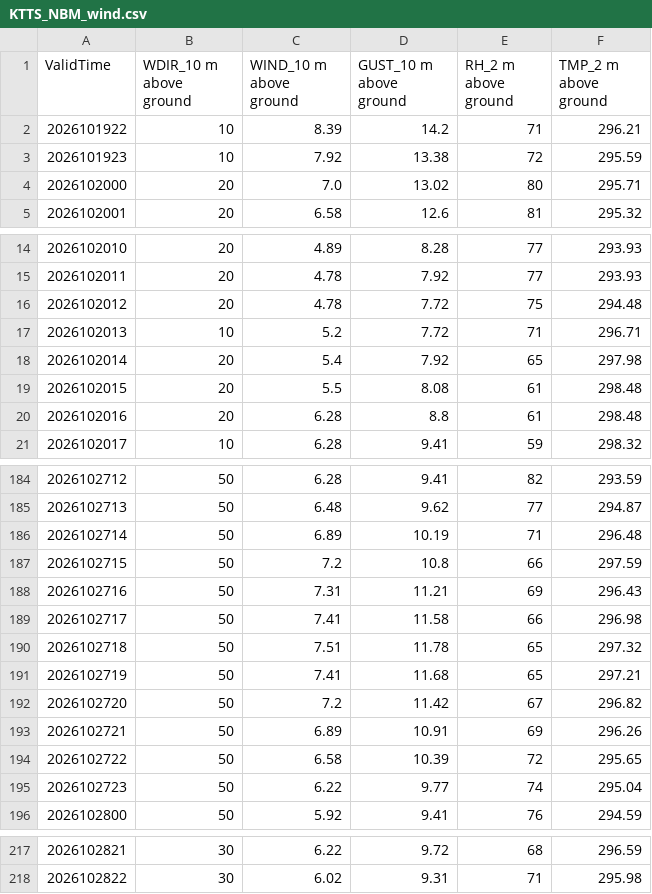
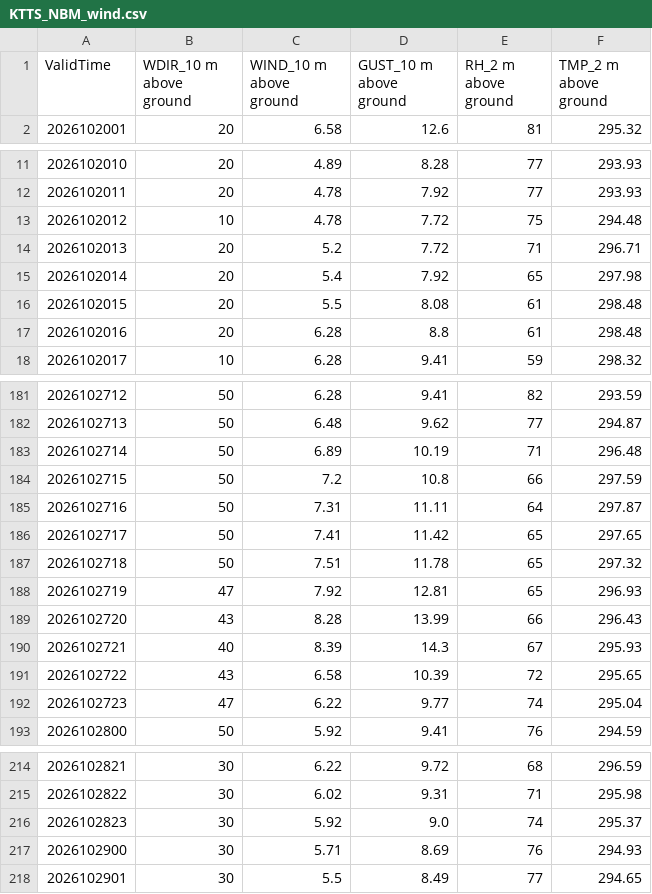
Before and after one commit to cyclonecizek/SLFWeather, a CSV file: docs/data/KTTS_NBM_wind.csv, drawn as a sheet; only a part is shown, gaps mark what is left out; the diff covers the shown part only.

```diff
--- a/docs/data/KTTS_NBM_wind.csv
+++ b/docs/data/KTTS_NBM_wind.csv
@@ -1,5 +1,2 @@
 ValidTime,WDIR_10 m above ground,WIND_10 m above ground,GUST_10 m above ground,RH_2 m above ground,TMP_2 m above ground
-2026101922,10,8.39,14.2,71,296.21
-2026101923,10,7.92,13.38,72,295.59
-2026102000,20,7.0,13.02,80,295.71
 2026102001,20,6.58,12.6,81,295.32
@@ -15,4 +12,4 @@ ValidTime,WDIR_10 m above ground,WIND_10 m above ground,GUST_10 m above ground,R
 2026102011,20,4.78,7.92,77,293.93
-2026102012,20,4.78,7.72,75,294.48
-2026102013,10,5.2,7.72,71,296.71
+2026102012,10,4.78,7.72,75,294.48
+2026102013,20,5.2,7.72,71,296.71
 2026102014,20,5.4,7.92,65,297.98
@@ -187,10 +184,10 @@ ValidTime,WDIR_10 m above ground,WIND_10 m above ground,GUST_10 m above ground,R
 2026102715,50,7.2,10.8,66,297.59
-2026102716,50,7.31,11.21,69,296.43
-2026102717,50,7.41,11.58,66,296.98
+2026102716,50,7.31,11.11,64,297.87
+2026102717,50,7.41,11.42,65,297.65
 2026102718,50,7.51,11.78,65,297.32
-2026102719,50,7.41,11.68,65,297.21
-2026102720,50,7.2,11.42,67,296.82
-2026102721,50,6.89,10.91,69,296.26
-2026102722,50,6.58,10.39,72,295.65
-2026102723,50,6.22,9.77,74,295.04
+2026102719,47,7.92,12.81,65,296.93
+2026102720,43,8.28,13.99,66,296.43
+2026102721,40,8.39,14.3,67,295.93
+2026102722,43,6.58,10.39,72,295.65
+2026102723,47,6.22,9.77,74,295.04
 2026102800,50,5.92,9.41,76,294.59
@@ -218 +215,4 @@ ValidTime,WDIR_10 m above ground,WIND_10 m above ground,GUST_10 m above ground,R
 2026102822,30,6.02,9.31,71,295.98
+2026102823,30,5.92,9.0,74,295.37
+2026102900,30,5.71,8.69,76,294.93
+2026102901,30,5.5,8.49,77,294.65
```
Also changed, not shown: 27 edited cells elsewhere in this file, docs/data/GFS_upper_air_KTTS.csv, docs/data/KTTS_ENS_wind.csv, 12 other files.
